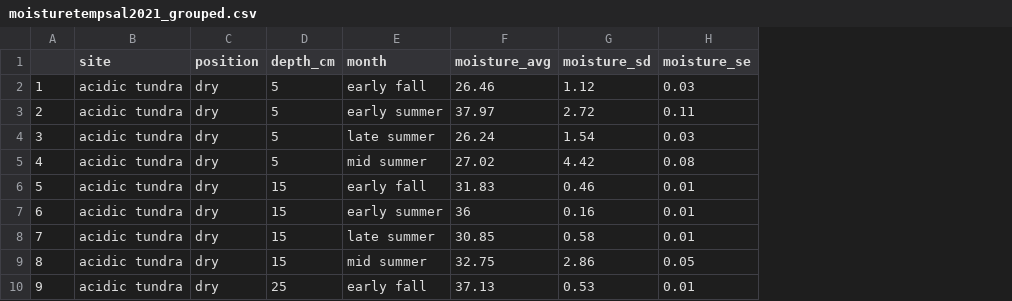
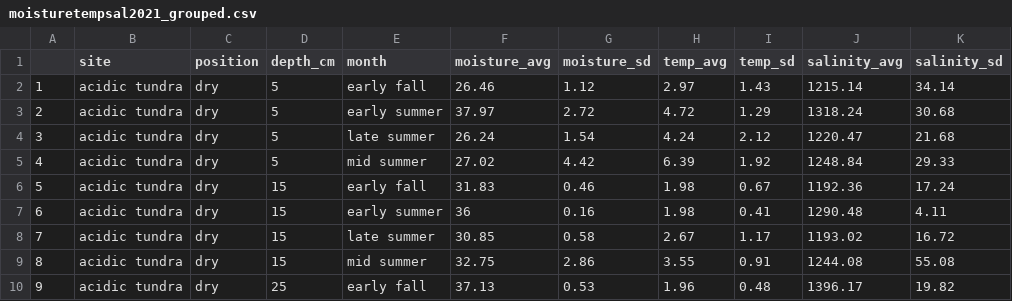
Before and after one commit to Erin-Rooney/PhIr_redox, a CSV file: modeling-data-output-files/moisturetempsal2021_grouped.csv, drawn as a sheet; only a part is shown; removed rows and columns are numbered as before the commit, all else as after; the diff names each change by its address in the sheet, - before the commit and + after, or states it on an @@ line.

```diff
--- a/modeling-data-output-files/moisturetempsal2021_grouped.csv
+++ b/modeling-data-output-files/moisturetempsal2021_grouped.csv
-column H (moisture_se), rows 2-10: 0.03 | 0.11 | 0.03 | 0.08 | 0.01 | 0.01 | 0.01 | 0.05 | 0.01
+column H (temp_avg), rows 2-10: 2.97 | 4.72 | 4.24 | 6.39 | 1.98 | 1.98 | 2.67 | 3.55 | 1.96
+column I (temp_sd), rows 2-10: 1.43 | 1.29 | 2.12 | 1.92 | 0.67 | 0.41 | 1.17 | 0.91 | 0.48
+column J (salinity_avg), rows 2-10: 1215.14 | 1318.24 | 1220.47 | 1248.84 | 1192.36 | 1290.48 | 1193.02 | 1244.08 | 1396.17
+column K (salinity_sd), rows 2-10: 34.14 | 30.68 | 21.68 | 29.33 | 17.24 | 4.11 | 16.72 | 55.08 | 19.82
```
Also changed, not shown: modeling-data-output-files/moisturetempsal2022_grouped.csv, modeling-data-output-files/redox_grouped_2021.csv, 12 other files.
